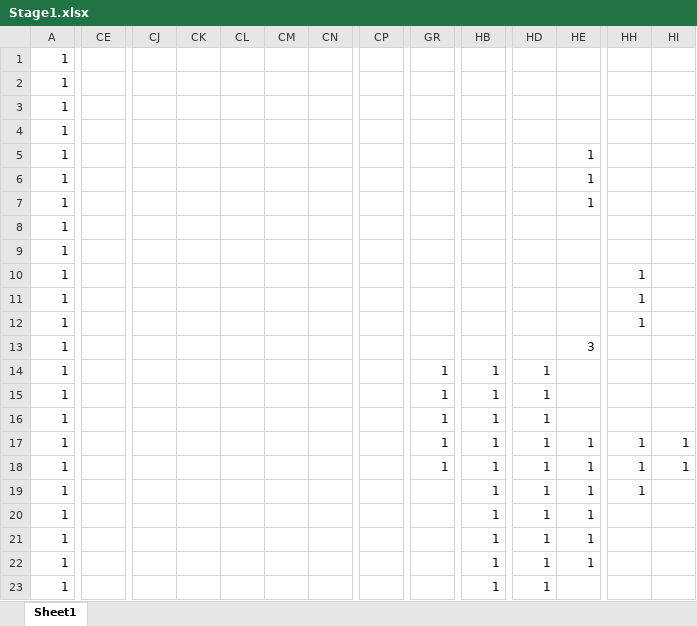
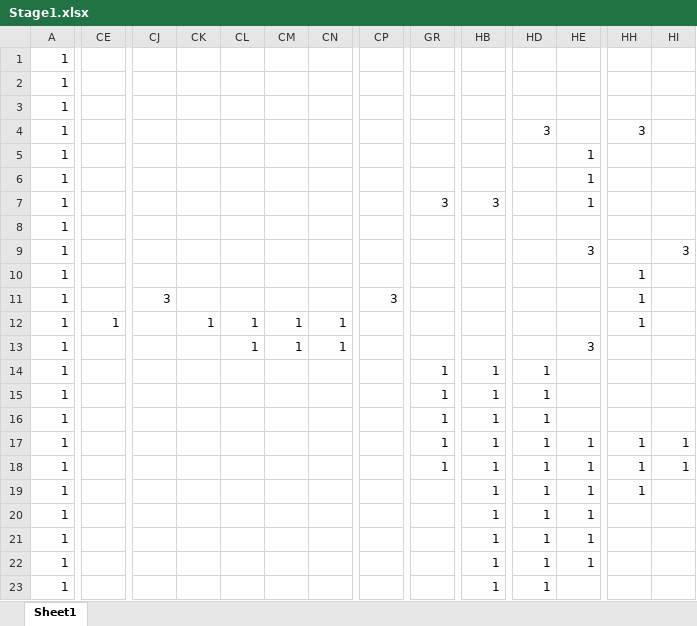
Before and after one commit to Akiyoshi-2/GameProbuctionPractice1, an Excel workbook: Rescource/Stage1.xlsx, sheet Sheet1, drawn as a sheet; only a part is shown, gaps mark what is left out; values as stored, in another font and other column widths than the file's, no borders; charts and pictures and conditional formats not drawn; removed rows and columns are numbered as before the commit, all else as after; rows hold the shown columns only; the diff covers the shown part only; the diff names each change by its address in the sheet, - before the commit and + after, or states it on an @@ line.

```diff
--- a/Rescource/Stage1.xlsx (sheet Sheet1)
+++ b/Rescource/Stage1.xlsx (sheet Sheet1)
-HD4: (empty)
+HD4: 3
-HH4: (empty)
+HH4: 3
-GR7: (empty)
+GR7: 3
-HB7: (empty)
+HB7: 3
-HE9: (empty)
+HE9: 3
-HI9: (empty)
+HI9: 3
-CJ11: (empty)
+CJ11: 3
-CP11: (empty)
+CP11: 3
-CE12: (empty)
+CE12: 1
-CK12: (empty)
+CK12: 1
-CL12: (empty)
+CL12: 1
-CM12: (empty)
+CM12: 1
-CN12: (empty)
+CN12: 1
-row 13: 1 |  |  |  |  |  |  |  |  |  |  | 3
+row 13: 1 |  |  |  | 1 | 1 | 1 |  |  |  |  | 3
```
Also changed, not shown: 39 edited cells elsewhere in this sheet, Rescource/MapEditor.xlsm, Rescource/Stage2.xlsx, 9 other files.
